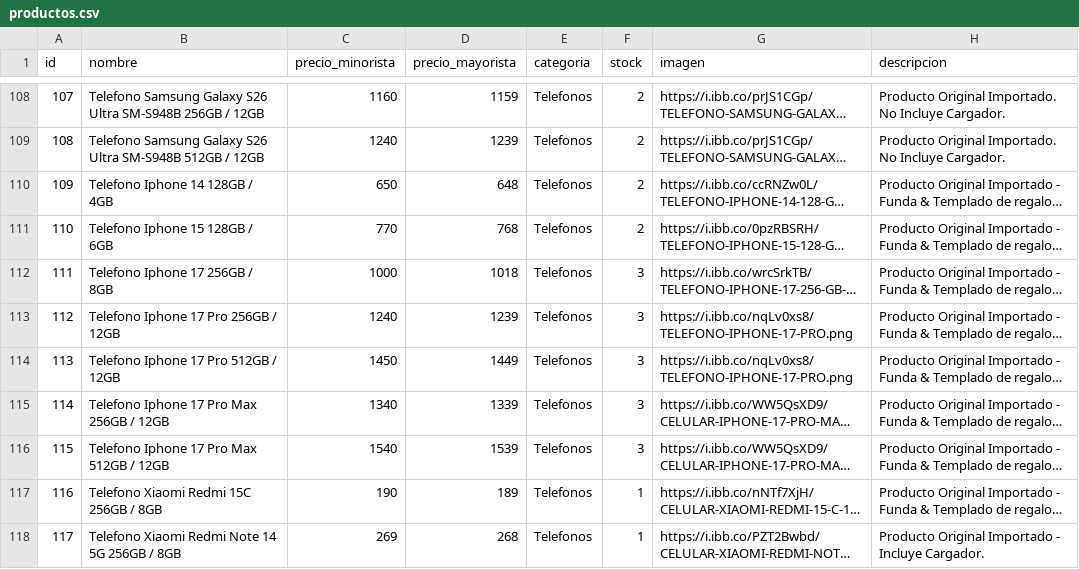
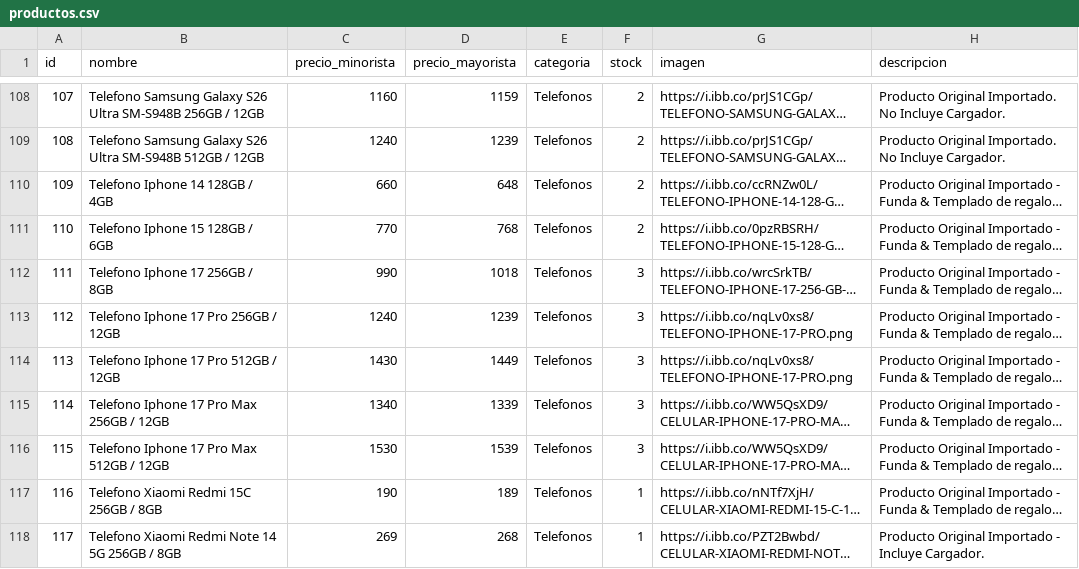
Before and after one commit to Mirtasotelli/CATALOGO, a CSV file: productos.csv, drawn as a sheet; only a part is shown, gaps mark what is left out; long unchanged cells end in …; the diff names each change by its address in the sheet, - before the commit and + after, or states it on an @@ line.

```diff
--- a/productos.csv
+++ b/productos.csv
-C110 (precio_minorista): 650
+C110 (precio_minorista): 660
-C112 (precio_minorista): 1000
+C112 (precio_minorista): 990
-C114 (precio_minorista): 1450
+C114 (precio_minorista): 1430
-C116 (precio_minorista): 1540
+C116 (precio_minorista): 1530
```
